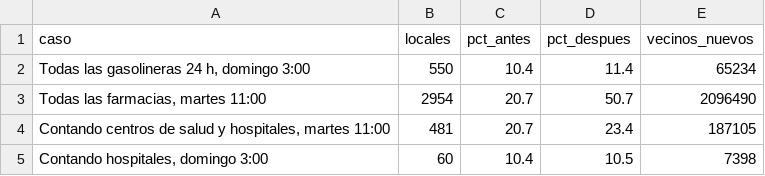
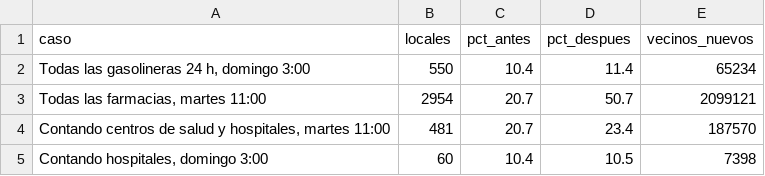
Before and after one commit to eliatorressimon/tres_minutos, a CSV file: datos/elaborados/sitios_reales_resumen.csv, drawn as a sheet.

```diff
--- a/datos/elaborados/sitios_reales_resumen.csv
+++ b/datos/elaborados/sitios_reales_resumen.csv
@@ -2,4 +2,4 @@ caso,locales,pct_antes,pct_despues,vecinos_nuevos
 "Todas las gasolineras 24 h, domingo 3:00",550,10.4,11.4,65234
-"Todas las farmacias, martes 11:00",2954,20.7,50.7,2096490
-"Contando centros de salud y hospitales, martes 11:00",481,20.7,23.4,187105
+"Todas las farmacias, martes 11:00",2954,20.7,50.7,2099121
+"Contando centros de salud y hospitales, martes 11:00",481,20.7,23.4,187570
 "Contando hospitales, domingo 3:00",60,10.4,10.5,7398
```
Also changed, not shown: datos/elaborados/cobertura_municipios.csv, datos/elaborados/cobertura_semana.csv, 12 other files.
